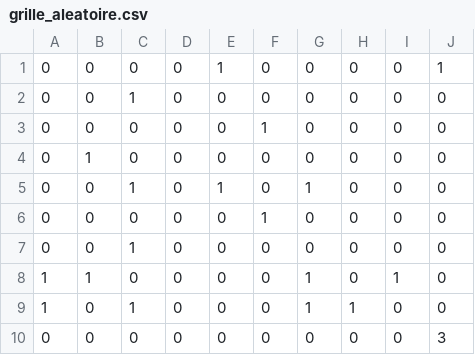
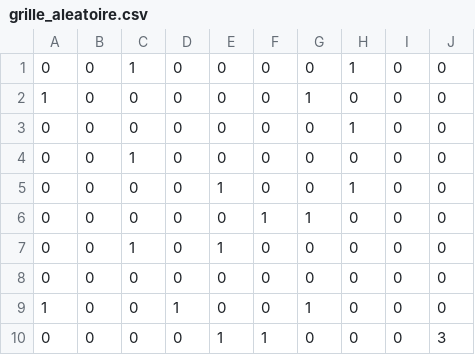
Before and after one commit to Anatole2/exitquest, a CSV file: ExitQuest/cartes_csv/grille_aleatoire.csv, drawn as a sheet.

```diff
--- a/ExitQuest/cartes_csv/grille_aleatoire.csv
+++ b/ExitQuest/cartes_csv/grille_aleatoire.csv
@@ -1,10 +1,10 @@
-0,0,0,0,1,0,0,0,0,1
+0,0,1,0,0,0,0,1,0,0
+1,0,0,0,0,0,1,0,0,0
+0,0,0,0,0,0,0,1,0,0
 0,0,1,0,0,0,0,0,0,0
-0,0,0,0,0,1,0,0,0,0
-0,1,0,0,0,0,0,0,0,0
-0,0,1,0,1,0,1,0,0,0
-0,0,0,0,0,1,0,0,0,0
-0,0,1,0,0,0,0,0,0,0
-1,1,0,0,0,0,1,0,1,0
-1,0,1,0,0,0,1,1,0,0
-0,0,0,0,0,0,0,0,0,3
+0,0,0,0,1,0,0,1,0,0
+0,0,0,0,0,1,1,0,0,0
+0,0,1,0,1,0,0,0,0,0
+0,0,0,0,0,0,0,0,0,0
+1,0,0,1,0,0,1,0,0,0
+0,0,0,0,1,1,0,0,0,3
```
Also changed, not shown: 2 other files.
